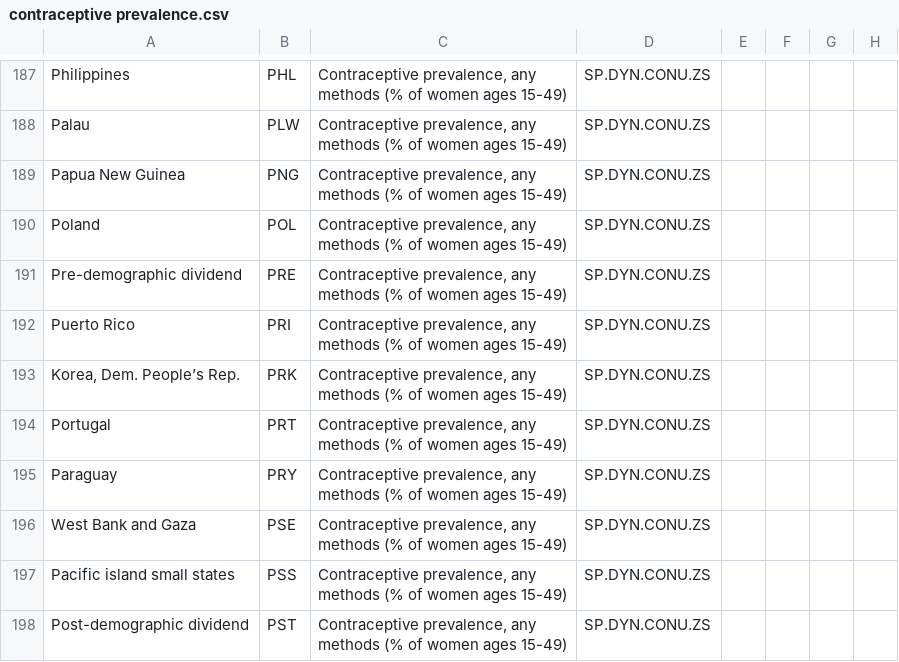
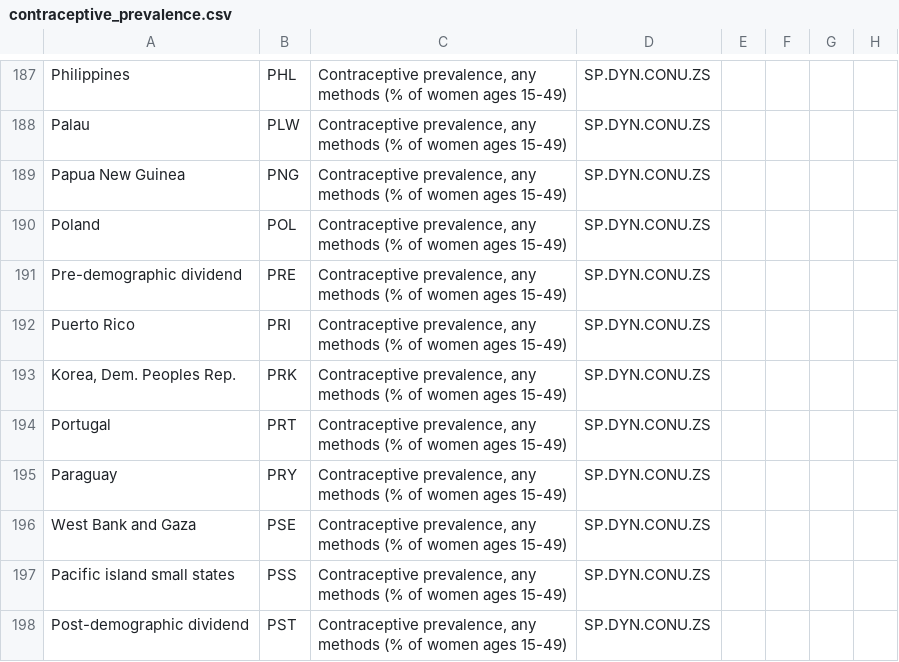
Before and after one commit to Adigine/GWARL_Group_Project, a CSV file: Resources/contraceptive_prevalence.csv (was Resources/contraceptive prevalence.csv), drawn as a sheet; only a part is shown, gaps mark what is left out; the diff names each change by its address in the sheet, - before the commit and + after, or states it on an @@ line.

Commit message:
Rename contraceptive prevalence.csv to contraceptive_prevalence.csv

```diff
--- a/Resources/contraceptive prevalence.csv
+++ b/Resources/contraceptive_prevalence.csv
-A193: Korea, Dem. People’s Rep.
+A193: Korea, Dem. Peoples Rep.
```
